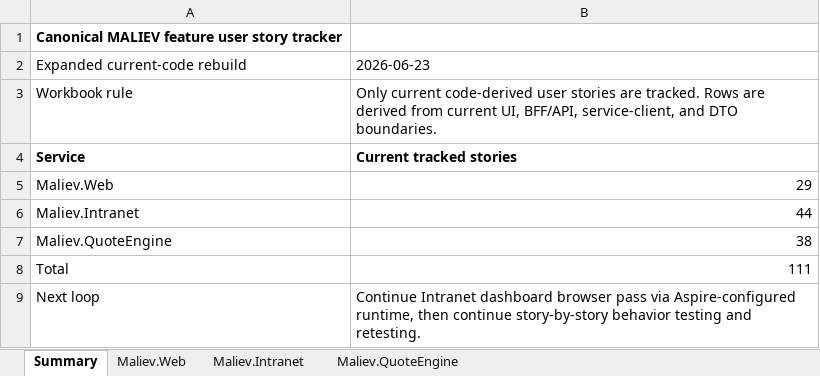
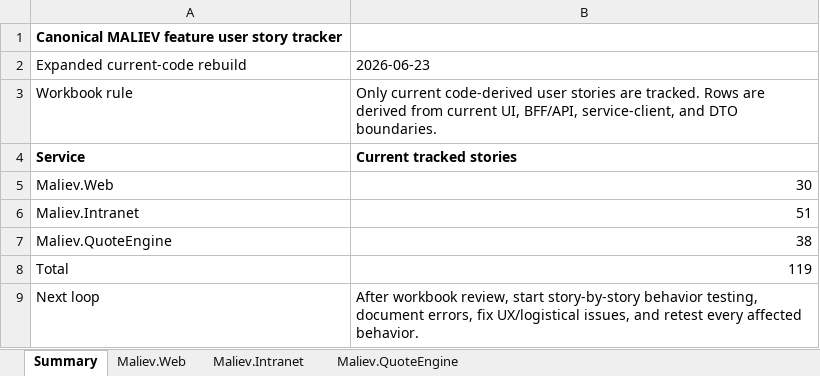
Before and after one commit to MALIEV-Co-Ltd/Maliev.Aspire, an Excel workbook: docs/maliev-feature-user-story-status.xlsx, sheet Summary, drawn as a sheet; values as stored, in another font and other column widths than the file's, no borders; the diff names each change by its address in the sheet, - before the commit and + after, or states it on an @@ line.

Commit message:
Update current feature user story tracker

```diff
--- a/docs/maliev-feature-user-story-status.xlsx (sheet Summary)
+++ b/docs/maliev-feature-user-story-status.xlsx (sheet Summary)
-B5: 29
+B5: 30
-B6: 44
+B6: 51
-B8: 111
+B8: 119
-B9: Continue Intranet dashboard browser pass via Aspire-configured runtime, then continue story-by-story behavior testing and retesting.
+B9: After workbook review, start story-by-story behavior testing, document errors, fix UX/logistical issues, and retest every affected behavior.
```
Also changed, not shown: sheet Maliev.Intranet, sheet Maliev.Web.
